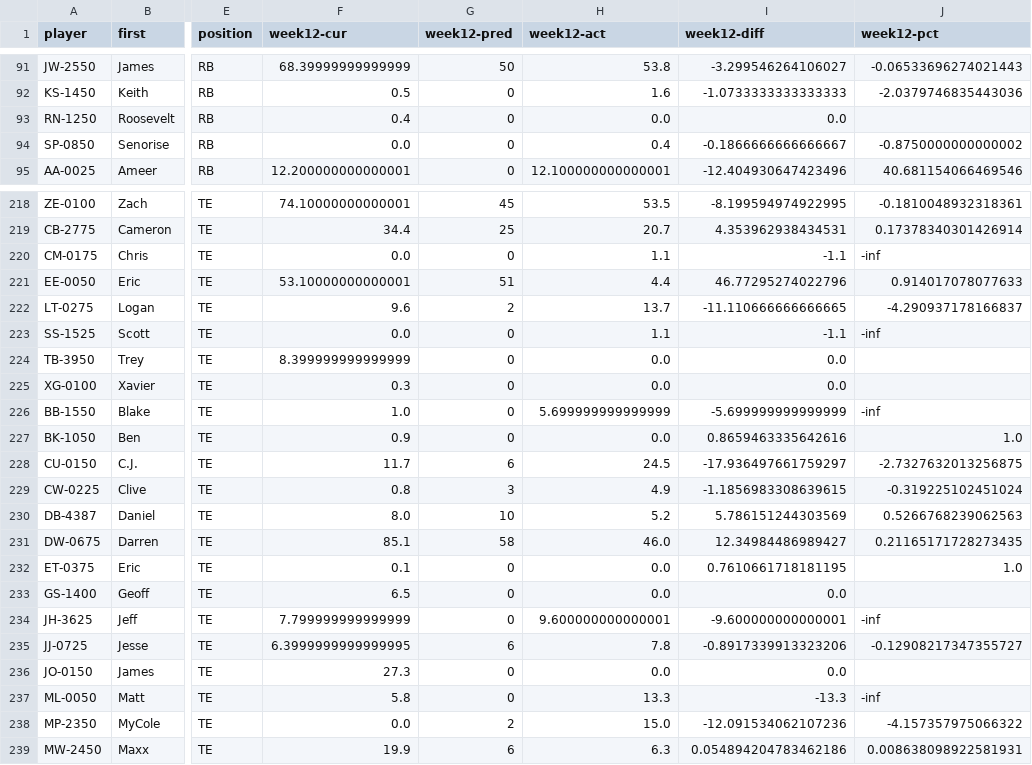
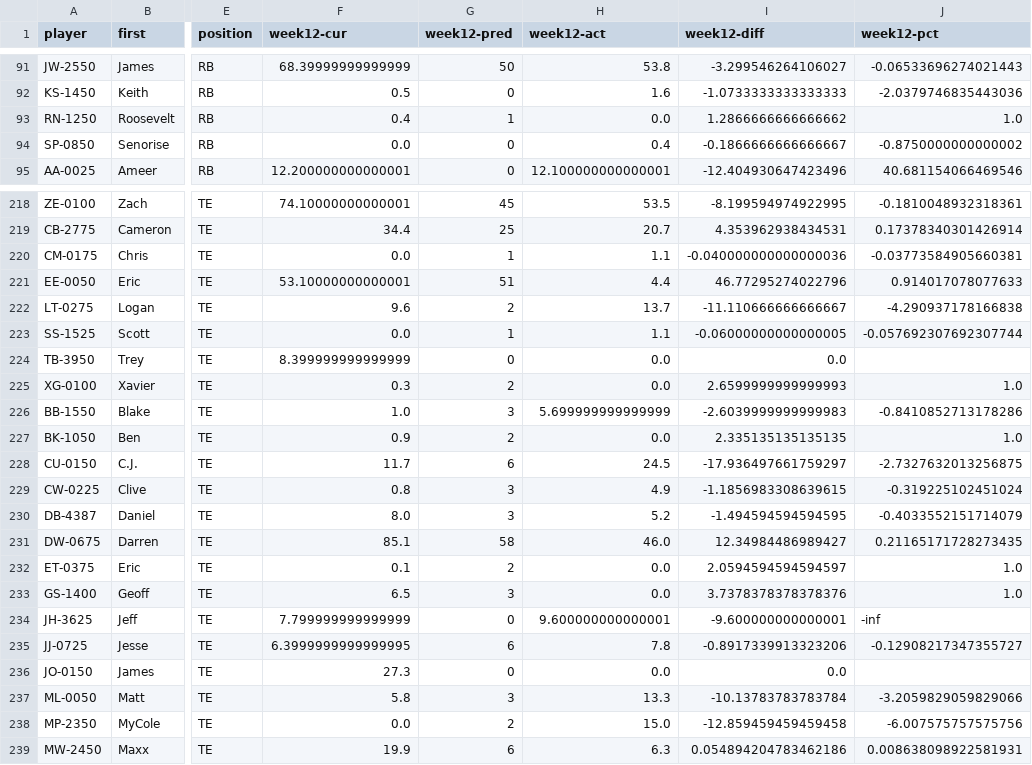
Before and after one commit to BloomTech-Labs/nfl-fantasy-ds, a CSV file: data/group-predictions/week12-pred-offense-norookies.csv, drawn as a sheet; only a part is shown, gaps mark what is left out; the diff covers the shown part only; the diff names each change by its address in the sheet, - before the commit and + after, or states it on an @@ line.

Commit message:
Add the non-rookie offensive player predictions
The revision 1 non-rookie offensive player predictions.

```diff
--- a/data/group-predictions/week12-pred-offense-norookies.csv
+++ b/data/group-predictions/week12-pred-offense-norookies.csv
-G93 (week12-pred): 0
+G93 (week12-pred): 1
-I93 (week12-diff): 0.0
+I93 (week12-diff): 1.2866666666666662
-J93 (week12-pct): (empty)
+J93 (week12-pct): 1.0
-G220 (week12-pred): 0
+G220 (week12-pred): 1
-I220 (week12-diff): -1.1
+I220 (week12-diff): -0.040000000000000036
-J220 (week12-pct): -inf
+J220 (week12-pct): -0.03773584905660381
-I222 (week12-diff): -11.110666666666665
+I222 (week12-diff): -11.110666666666667
-J222 (week12-pct): -4.290937178166837
+J222 (week12-pct): -4.290937178166838
-G223 (week12-pred): 0
+G223 (week12-pred): 1
-I223 (week12-diff): -1.1
+I223 (week12-diff): -0.06000000000000005
-J223 (week12-pct): -inf
+J223 (week12-pct): -0.057692307692307744
-G225 (week12-pred): 0
+G225 (week12-pred): 2
-I225 (week12-diff): 0.0
+I225 (week12-diff): 2.6599999999999993
-J225 (week12-pct): (empty)
+J225 (week12-pct): 1.0
-G226 (week12-pred): 0
+G226 (week12-pred): 3
-I226 (week12-diff): -5.699999999999999
+I226 (week12-diff): -2.6039999999999983
-J226 (week12-pct): -inf
+J226 (week12-pct): -0.8410852713178286
-G227 (week12-pred): 0
+G227 (week12-pred): 2
-I227 (week12-diff): 0.8659463335642616
+I227 (week12-diff): 2.335135135135135
-G230 (week12-pred): 10
+G230 (week12-pred): 3
-I230 (week12-diff): 5.786151244303569
+I230 (week12-diff): -1.494594594594595
-J230 (week12-pct): 0.5266768239062563
+J230 (week12-pct): -0.4033552151714079
-G232 (week12-pred): 0
+G232 (week12-pred): 2
-I232 (week12-diff): 0.7610661718181195
+I232 (week12-diff): 2.0594594594594597
-G233 (week12-pred): 0
+G233 (week12-pred): 3
-I233 (week12-diff): 0.0
+I233 (week12-diff): 3.7378378378378376
-J233 (week12-pct): (empty)
+J233 (week12-pct): 1.0
-G237 (week12-pred): 0
+G237 (week12-pred): 3
-I237 (week12-diff): -13.3
+I237 (week12-diff): -10.13783783783784
-J237 (week12-pct): -inf
+J237 (week12-pct): -3.2059829059829066
-I238 (week12-diff): -12.091534062107236
+I238 (week12-diff): -12.859459459459458
-J238 (week12-pct): -4.157357975066322
+J238 (week12-pct): -6.007575757575756
```
Also changed, not shown: 16 edited cells elsewhere in this file, data/group-predictions/week11-pred-offense-norookies.csv, data/group-predictions/week13-pred-offense-norookies.csv, 14 other files.
